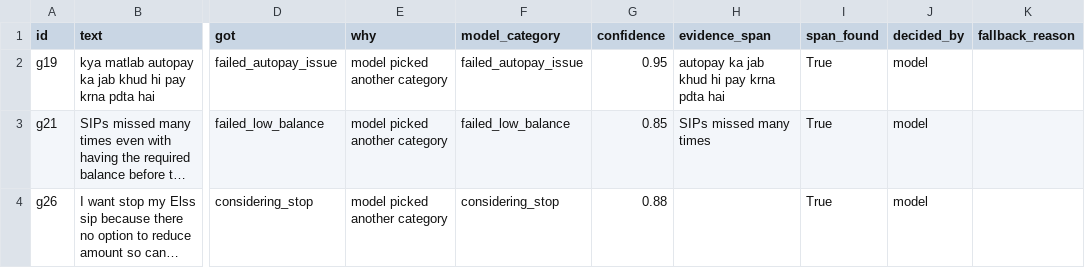
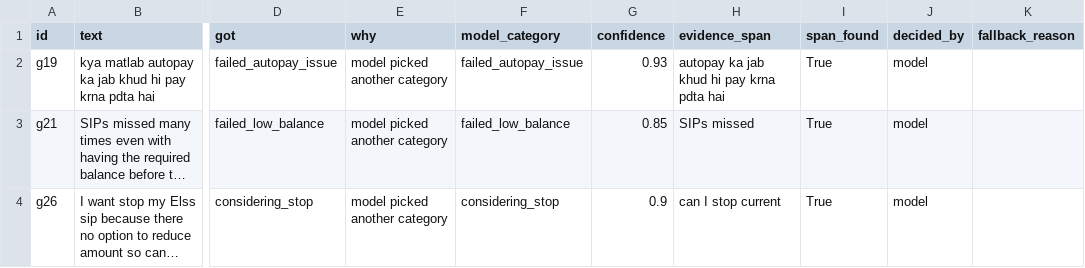
Before and after one commit to RubenSantosh11/SIP-MVP, a CSV file: outputs/mvp_eval_failures.csv, drawn as a sheet; only a part is shown, gaps mark what is left out; long unchanged cells end in …; the diff names each change by its address in the sheet, - before the commit and + after, or states it on an @@ line.

```diff
--- a/outputs/mvp_eval_failures.csv
+++ b/outputs/mvp_eval_failures.csv
-G2 (confidence): 0.95
+G2 (confidence): 0.93
-H3 (evidence_span): SIPs missed many times
+H3 (evidence_span): SIPs missed
-G4 (confidence): 0.88
+G4 (confidence): 0.9
-H4 (evidence_span): (empty)
+H4 (evidence_span): can I stop current
```
Also changed, not shown: 3 other files.
